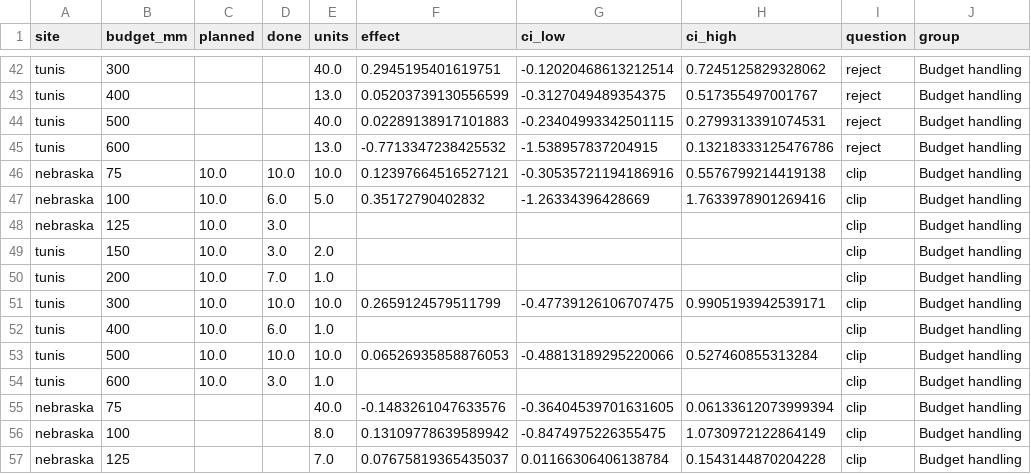
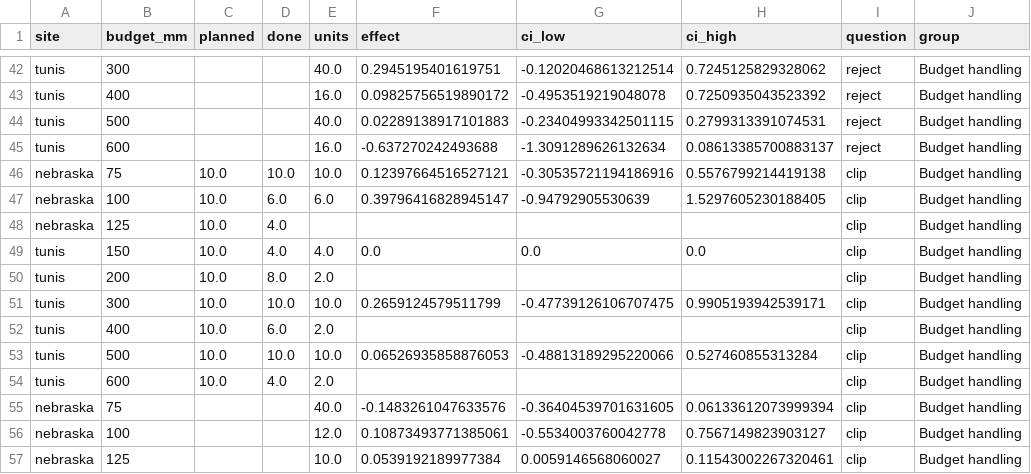
Before and after one commit to jbkze/agwat2026-dit-rl, a CSV file: reports/tables/sensitivity_long.csv, drawn as a sheet; only a part is shown, gaps mark what is left out; the diff covers the shown part only; the diff names each change by its address in the sheet, - before the commit and + after, or states it on an @@ line.

```diff
--- a/reports/tables/sensitivity_long.csv
+++ b/reports/tables/sensitivity_long.csv
-E43 (units): 13.0
+E43 (units): 16.0
-F43 (effect): 0.05203739130556599
+F43 (effect): 0.09825756519890172
-G43 (ci_low): -0.3127049489354375
+G43 (ci_low): -0.4953519219048078
-H43 (ci_high): 0.517355497001767
+H43 (ci_high): 0.7250935043523392
-E45 (units): 13.0
+E45 (units): 16.0
-F45 (effect): -0.7713347238425532
+F45 (effect): -0.637270242493688
-G45 (ci_low): -1.538957837204915
+G45 (ci_low): -1.3091289626132634
-H45 (ci_high): 0.13218333125476786
+H45 (ci_high): 0.08613385700883137
-E47 (units): 5.0
+E47 (units): 6.0
-F47 (effect): 0.35172790402832
+F47 (effect): 0.39796416828945147
-G47 (ci_low): -1.26334396428669
+G47 (ci_low): -0.94792905530639
-H47 (ci_high): 1.7633978901269416
+H47 (ci_high): 1.5297605230188405
-D48:D49 (done): 3.0
+D48:D49 (done): 4.0
-E49 (units): 2.0
+E49 (units): 4.0
-F49 (effect): (empty)
+F49 (effect): 0.0
-G49 (ci_low): (empty)
+G49 (ci_low): 0.0
-H49 (ci_high): (empty)
+H49 (ci_high): 0.0
-D50 (done): 7.0
+D50 (done): 8.0
-E50 (units): 1.0
+E50 (units): 2.0
-E52 (units): 1.0
+E52 (units): 2.0
-D54 (done): 3.0
+D54 (done): 4.0
-E54 (units): 1.0
+E54 (units): 2.0
-E56 (units): 8.0
+E56 (units): 12.0
-F56 (effect): 0.13109778639589942
+F56 (effect): 0.10873493771385061
-G56 (ci_low): -0.8474975226355475
+G56 (ci_low): -0.5534003760042778
-H56 (ci_high): 1.0730972122864149
+H56 (ci_high): 0.7567149823903127
-E57 (units): 7.0
+E57 (units): 10.0
-F57 (effect): 0.07675819365435037
+F57 (effect): 0.0539192189977384
-G57 (ci_low): 0.01166306406138784
+G57 (ci_low): 0.0059146568060027
-H57 (ci_high): 0.1543144870204228
+H57 (ci_high): 0.11543002267320461
```
Also changed, not shown: 160 edited cells elsewhere in this file, reports/tables/progress.csv, reports/tables/sensitivity.csv, 15 other files.
